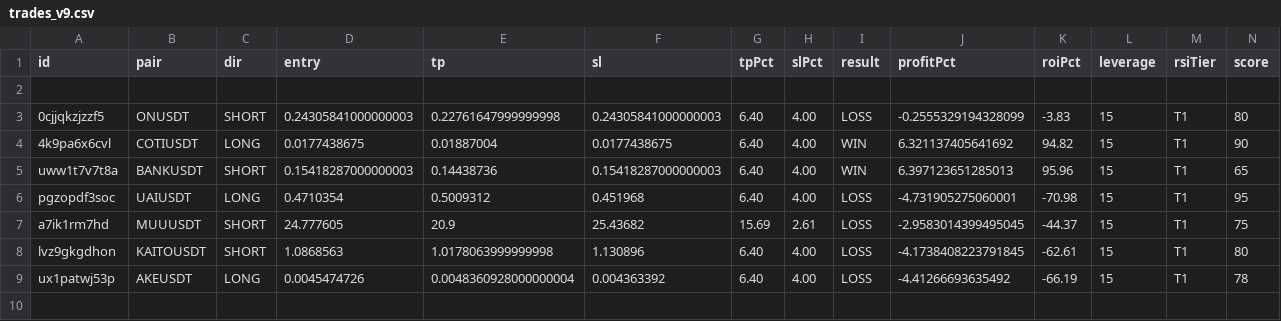
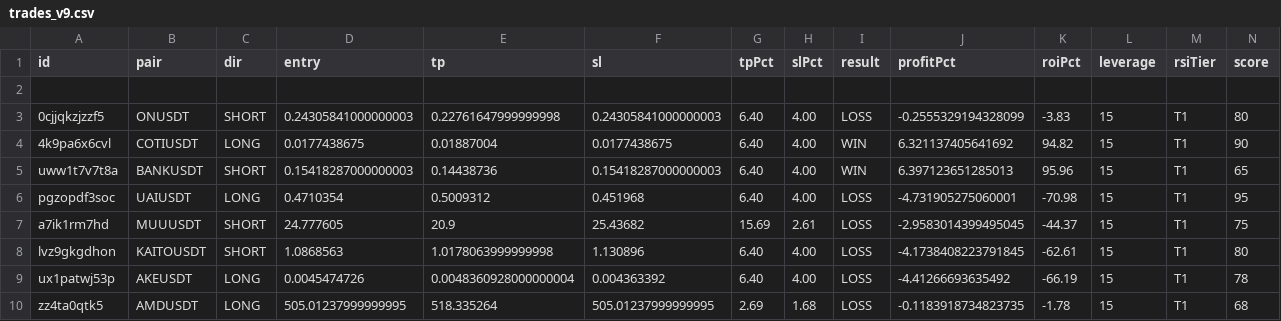
Before and after one commit to kangscalpingv3/kangscalping, a CSV file: trades_v9.csv, drawn as a sheet; only a part is shown; rows hold the shown columns only; the diff names each change by its address in the sheet, - before the commit and + after, or states it on an @@ line.

Commit message:
Trade closed: AMDUSDT LOSS

```diff
--- a/trades_v9.csv
+++ b/trades_v9.csv
+row 10: zz4ta0qtk5 | AMDUSDT | LONG | 505.01237999999995 | 518.335264 | 505.01237999999995 | 2.69 | 1.68 | LOSS | -0.1183918734823735 | -1.78 | 15 | T1 | 68
```
